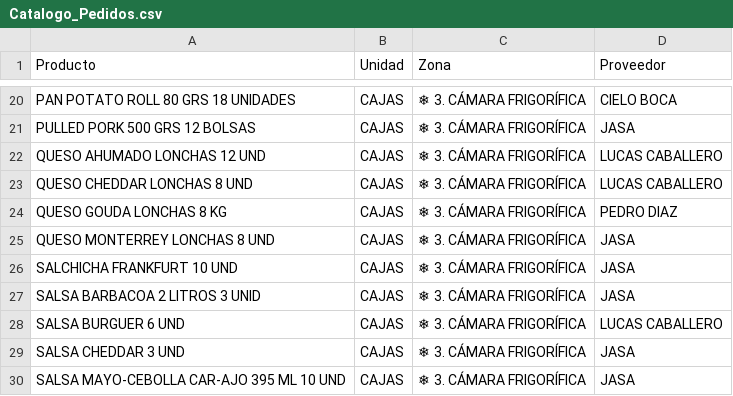
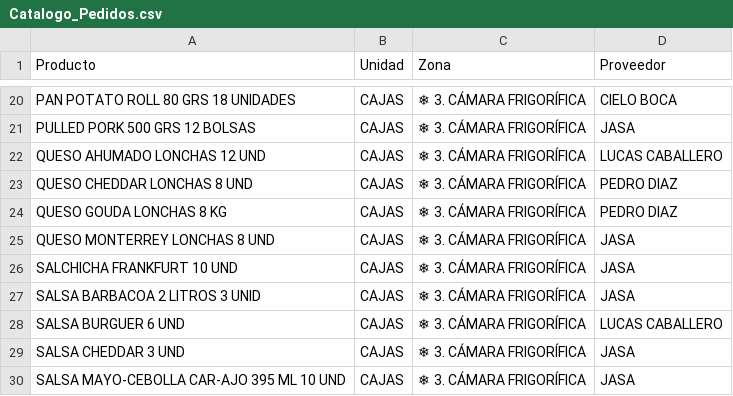
Before and after one commit to salvaandreo-lab/blitz-stock, a CSV file: Catalogo_Pedidos.csv, drawn as a sheet; only a part is shown, gaps mark what is left out; the diff names each change by its address in the sheet, - before the commit and + after, or states it on an @@ line.

Commit message:
Cambiar proveedor de QUESO CHEDDAR LONCHAS a Pedro Diaz en Catalogo_Pedidos.csv

```diff
--- a/Catalogo_Pedidos.csv
+++ b/Catalogo_Pedidos.csv
-D23 (Proveedor): LUCAS CABALLERO
+D23 (Proveedor): PEDRO DIAZ
```
